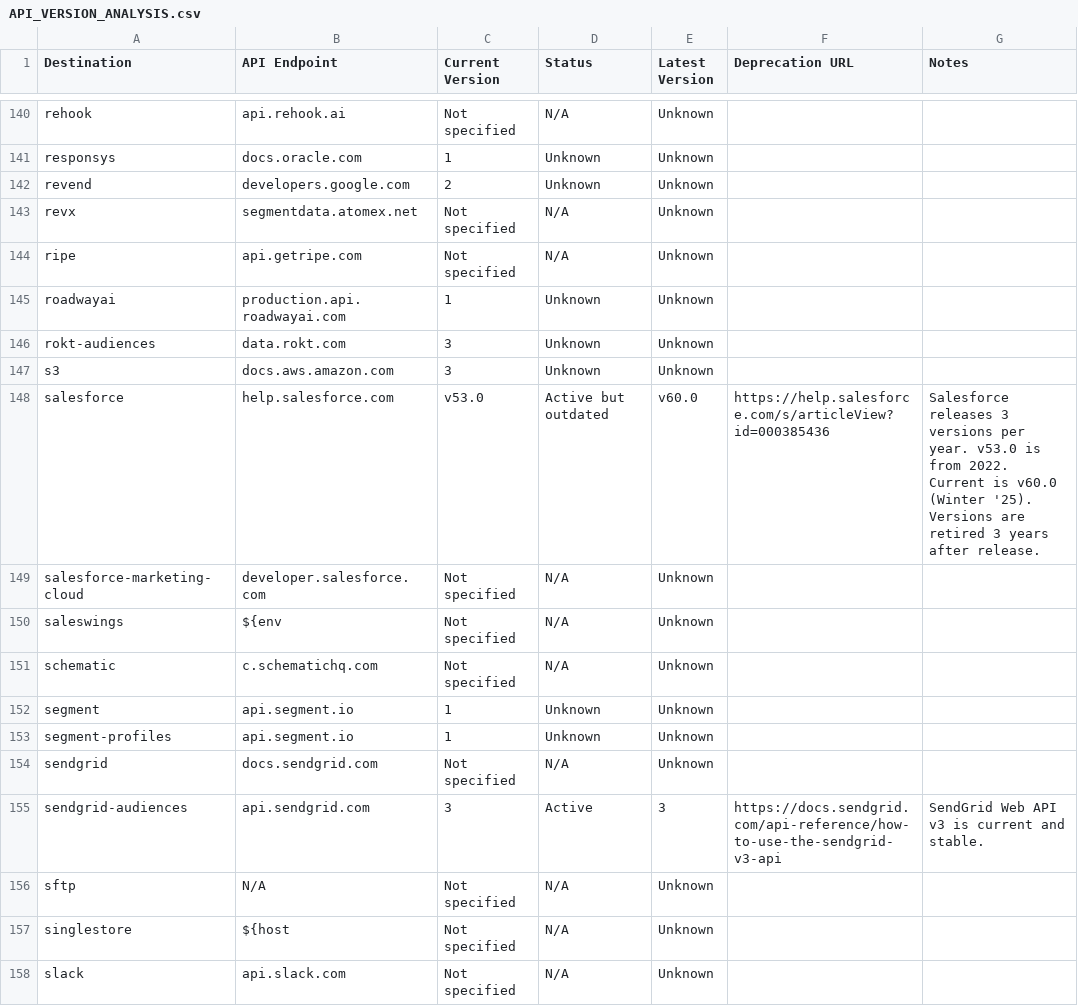
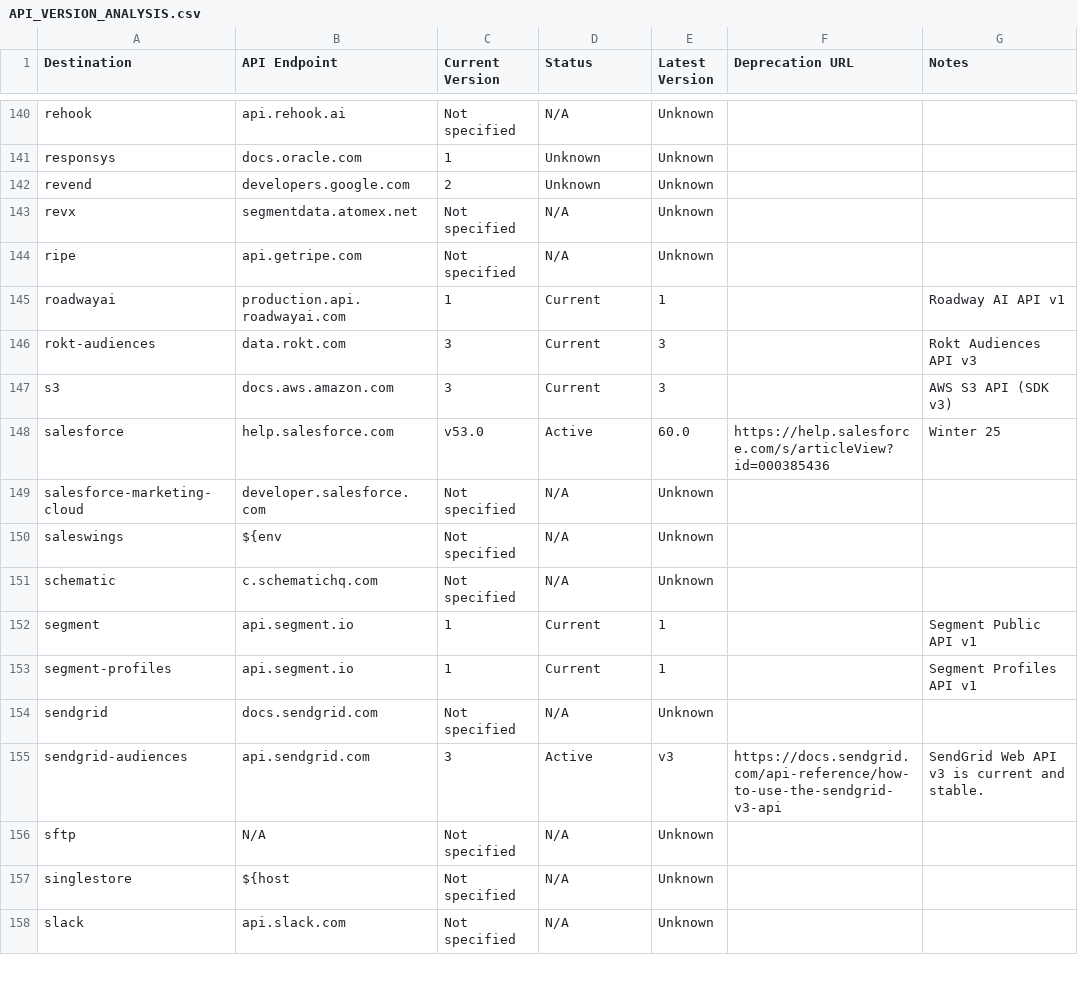
Before and after one commit to segmentio/action-destinations, a CSV file: API_VERSION_ANALYSIS.csv, drawn as a sheet; only a part is shown, gaps mark what is left out; the diff covers the shown part only.

```diff
--- a/API_VERSION_ANALYSIS.csv
+++ b/API_VERSION_ANALYSIS.csv
@@ -144,6 +144,6 @@ Destination,API Endpoint,Current Version,Status,Latest Version,Deprecation URL,N
 "ripe","api.getripe.com","Not specified","N/A","Unknown","",""
-"roadwayai","production.api.roadwayai.com","1","Unknown","Unknown","",""
-"rokt-audiences","data.rokt.com","3","Unknown","Unknown","",""
-"s3","docs.aws.amazon.com","3","Unknown","Unknown","",""
-"salesforce","help.salesforce.com","v53.0","Active but outdated","v60.0","https://help.salesforce.com/s/articleView?id=000385436","Salesforce releases 3 versions per year. v53.0 is from 2022. Current is v60.0 (Winter '25). Versions are retired 3 years after release."
+"roadwayai","production.api.roadwayai.com","1","Current","1","","Roadway AI API v1"
+"rokt-audiences","data.rokt.com","3","Current","3","","Rokt Audiences API v3"
+"s3","docs.aws.amazon.com","3","Current","3","","AWS S3 API (SDK v3)"
+"salesforce","help.salesforce.com","v53.0","Active","60.0","https://help.salesforce.com/s/articleView?id=000385436","Winter 25"
 "salesforce-marketing-cloud","developer.salesforce.com","Not specified","N/A","Unknown","",""
@@ -151,6 +151,6 @@ Destination,API Endpoint,Current Version,Status,Latest Version,Deprecation URL,N
 "schematic","c.schematichq.com","Not specified","N/A","Unknown","",""
-"segment","api.segment.io","1","Unknown","Unknown","",""
-"segment-profiles","api.segment.io","1","Unknown","Unknown","",""
+"segment","api.segment.io","1","Current","1","","Segment Public API v1"
+"segment-profiles","api.segment.io","1","Current","1","","Segment Profiles API v1"
 "sendgrid","docs.sendgrid.com","Not specified","N/A","Unknown","",""
-"sendgrid-audiences","api.sendgrid.com","3","Active","3","https://docs.sendgrid.com/api-reference/how-to-use-the-sendgrid-v3-api","SendGrid Web API v3 is current and stable."
+"sendgrid-audiences","api.sendgrid.com","3","Active","v3","https://docs.sendgrid.com/api-reference/how-to-use-the-sendgrid-v3-api","SendGrid Web API v3 is current and stable."
 "sftp","N/A","Not specified","N/A","Unknown","",""
```
Also changed, not shown: 145 edited cells elsewhere in this file, 1 other file.
